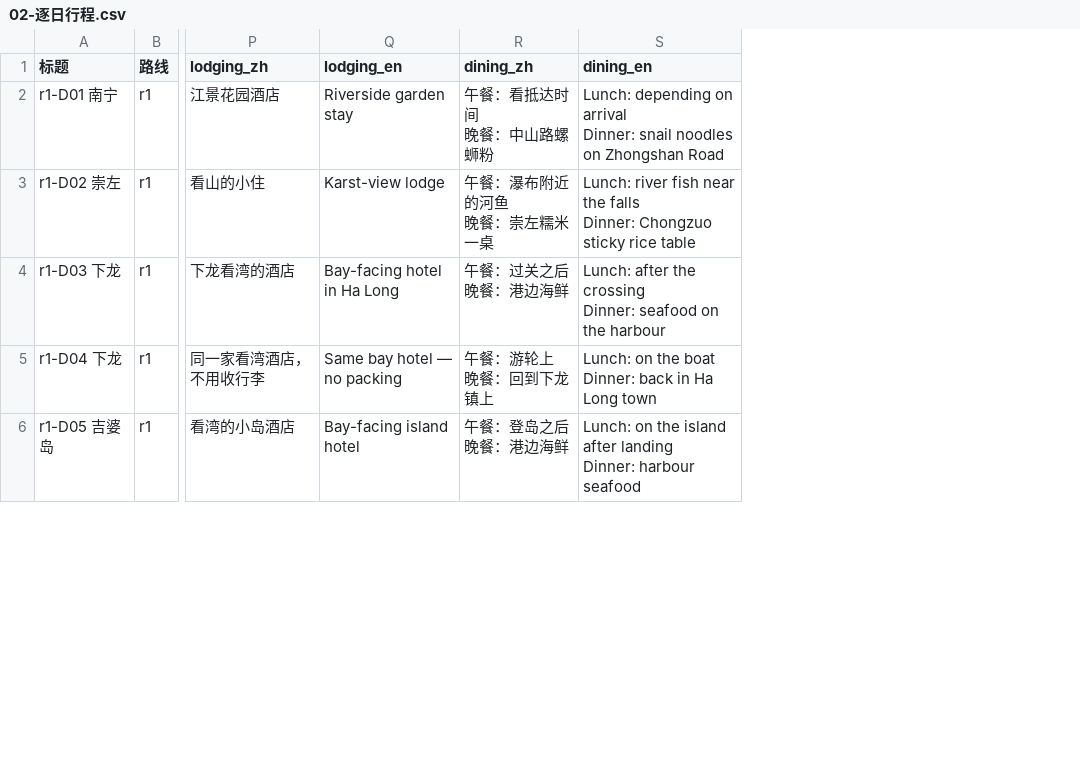
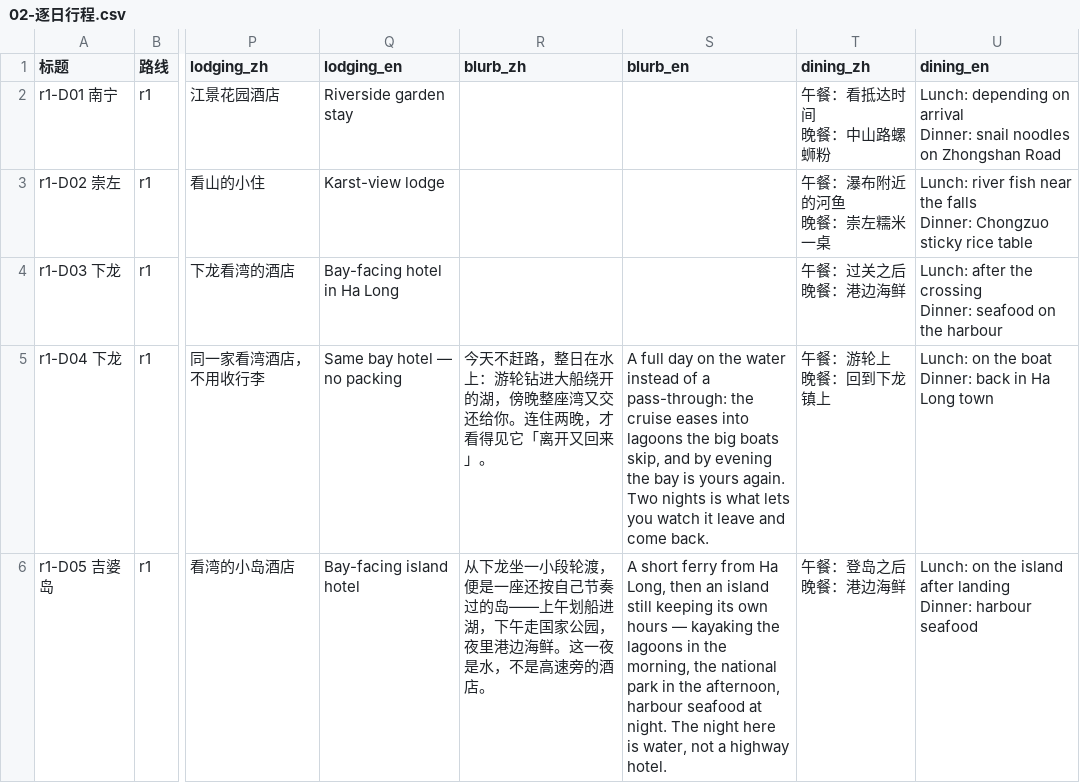
Before and after one commit to MarukoWorkShop/karst-route, a CSV file: content/notion-import/02-逐日行程.csv, drawn as a sheet; only a part is shown, gaps mark what is left out; the diff covers the shown part only; the diff names each change by its address in the sheet, - before the commit and + after, or states it on an @@ line.

```diff
--- a/content/notion-import/02-逐日行程.csv
+++ b/content/notion-import/02-逐日行程.csv
+column R (blurb_zh), rows 5-6: 今天不赶路，整日在水上：游轮钻进大船绕开的湖，傍晚整座湾又交还给你。连住两晚，才看得见它「离开又回来」。 | 从下龙坐一小段轮渡，便是一座还按自己节奏过的岛——上午划船进湖，下午走国家公园，夜里港边海鲜。这一夜是水，不是高速旁的酒店。
+column S (blurb_en), rows 5-6: A full day on the water instead of a pass-through: the cruise eases into lagoons the big boats skip, and by evening the bay is yours again. Two nights is what lets you watch it leave and come back. | A short ferry from Ha Long, then an island still keeping its own hours — kayaking the lagoons in the morning, the national park in the afternoon, harbour seafood at night. The night here is water, not a highway hotel.
```
Also changed, not shown: 11 edited cells elsewhere in this file, content/notion-import/01-路线卡片.csv, 45 other files.
